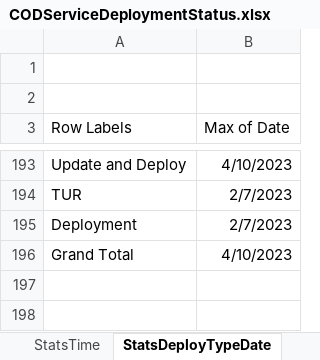
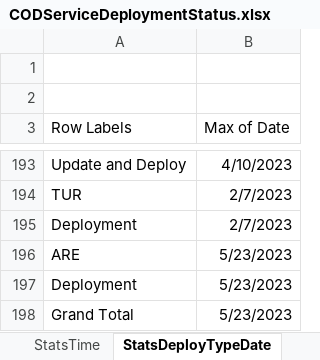
Before and after one commit to UGA-ITOSHumanitarianGIS/mapservicedoc, an Excel workbook: Data/CODServiceDeploymentStatus.xlsx, sheet StatsDeployTypeDate, drawn as a sheet; only a part is shown, gaps mark what is left out; values as stored, in another font and other column widths than the file's, no borders; charts and pictures not drawn; addresses are those after the commit; the diff names each change by its address in the sheet, - before the commit and + after, or states it on an @@ line.

Commit message:
Update CODServiceDeploymentStatus.xlsx
Deployment of United Arab Emirates. New server resource https://codgis.itos.uga.edu/arcgis/rest/services

```diff
--- a/Data/CODServiceDeploymentStatus.xlsx (sheet StatsDeployTypeDate)
+++ b/Data/CODServiceDeploymentStatus.xlsx (sheet StatsDeployTypeDate)
+row 196: ARE | 5/23/2023
+row 197: Deployment | 5/23/2023
-B198 (Max of Date): 4/10/2023
+B198 (Max of Date): 5/23/2023
```
Also changed, not shown: sheet Service Deployment History.
